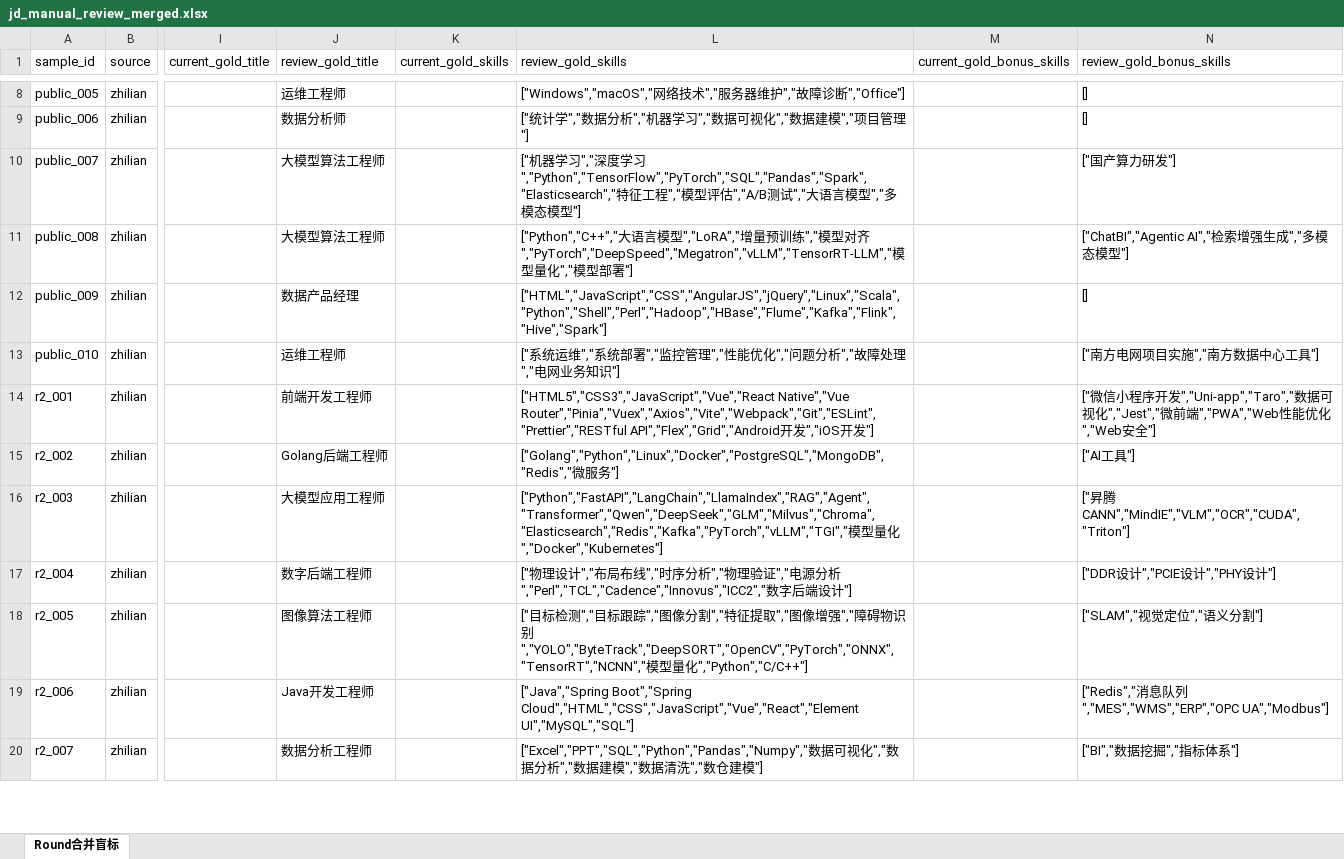
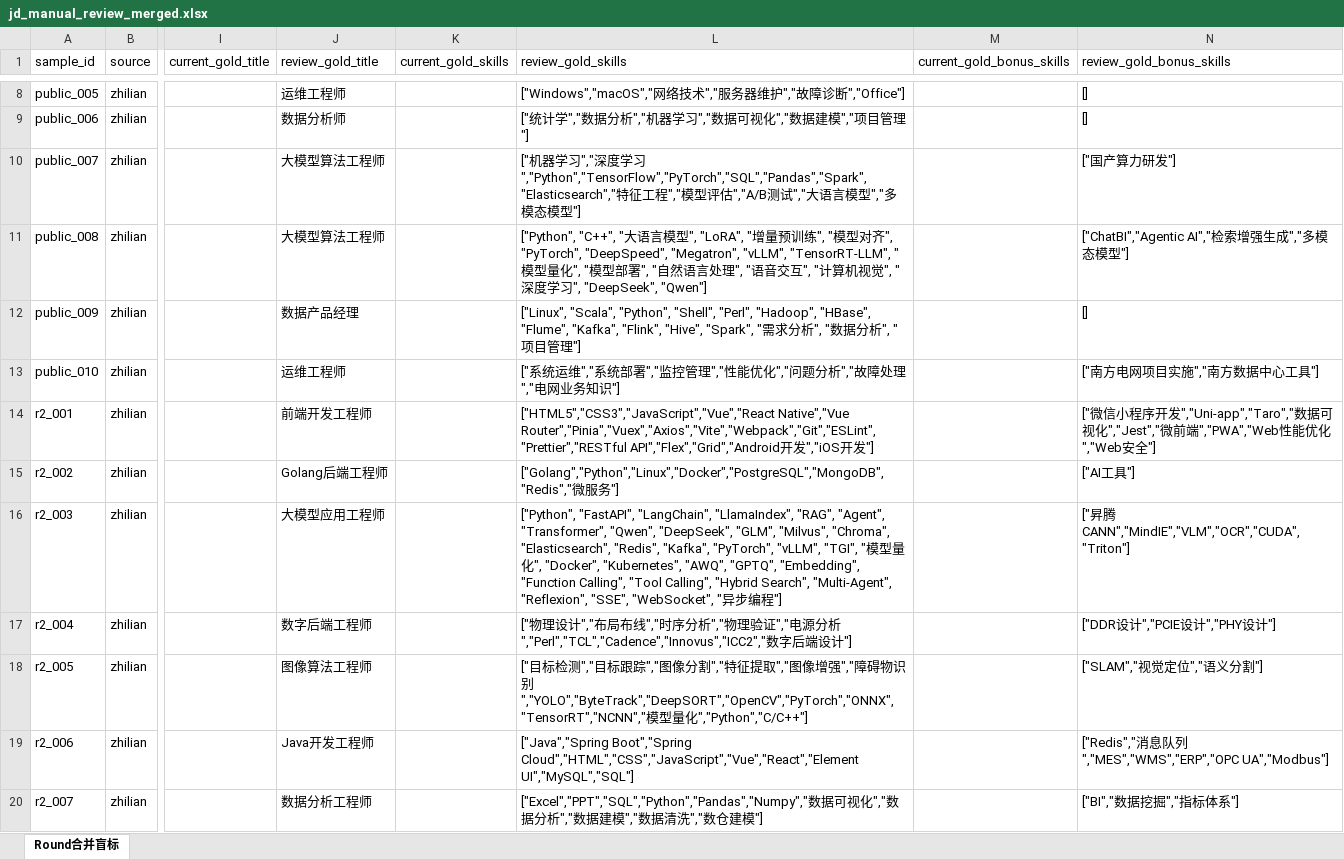
Before and after one commit to Sanksu/zhigang-compass, an Excel workbook: backend/data/golden_set/review/jd_manual_review_merged.xlsx, sheet Round合并盲标, drawn as a sheet; only a part is shown, gaps mark what is left out; values as stored, in another font and other column widths than the file's, no borders; the diff names each change by its address in the sheet, - before the commit and + after, or states it on an @@ line.

Commit message:
fix(algo): JD 抽取 prompt r6.1 + gold 盲审基线校正——32 条复测 F1 0.8223→0.8342
M5 三项准确率收尾（JD 解析 ≥0.90 攻坚第一轮）：

gold 盲审基线校正（评测公平性，3 条）：
- public_008 补录 6 个任职要求明确技能（NLP/语音交互/计算机视觉/深度学习/
  DeepSeek/Qwen；动词短语'推理/调优/量化'补录后反降已回退——与模型输出
  口径一致只补名词化技能）
- public_009 skills 同步改标（删前端 5 项，按职责补需求分析/数据分析/项目管理）
- r2_003 补录 11 个正文明确技术（AWQ/GPTQ/Embedding/Function Calling/
  Tool Calling/Hybrid Search/Multi-Agent/Reflexion/SSE/WebSocket/异步编程；
  泛词'向量数据库/大语言模型/推理加速'被已有技能覆盖不补）

prompt r6.1（模型行为，TASK_TEMPLATE + FEW_SHOT 双模板同步）：
- 通用工程工具克制（Git/CI-CD/CMake/测试框架/协作工具仅核心要求才收）
- 外围工具克制（仿真/调试/可视化工具与核心能力关联弱不收录——
  r2_011 fp 22→8 实证）
- 测试类型不演绎（仅文本明确出现的类型名收录）
- 任职要求清单全收反向保护（克制不适用于任职要求段——fn 47→40 实证）

结果（32 条人工盲审，LLM 非确定性 ±0.01 波动）：
- F1 0.8223 → 0.8342（峰值 0.8382）；fp 99→84；r2_011 单样本 0.538→0.769
- 0.90 未达：剩余差距为 gold 精选口径 vs 预测全收的结构性张力 +
  LLM 非确定性，非 prompt 可稳定跨越

属算法核心，需张恺天确认

```diff
--- a/backend/data/golden_set/review/jd_manual_review_merged.xlsx (sheet Round合并盲标)
+++ b/backend/data/golden_set/review/jd_manual_review_merged.xlsx (sheet Round合并盲标)
-L11 (review_gold_skills): ["Python","C++","大语言模型","LoRA","增量预训练","模型对齐","PyTorch","DeepSpeed","Megatron","vLLM","TensorRT-LLM","模型量化","模型部署"]
+L11 (review_gold_skills): ["Python", "C++", "大语言模型", "LoRA", "增量预训练", "模型对齐", "PyTorch", "DeepSpeed", "Megatron", "vLLM", "TensorRT-LLM", "模型量化", "模型部署", "自然语言处理", "语音交互", "计算机视觉", "深度学习", "DeepSeek", "Qwen"]
-L12 (review_gold_skills): ["HTML","JavaScript","CSS","AngularJS","jQuery","Linux","Scala","Python","Shell","Perl","Hadoop","HBase","Flume","Kafka","Flink","Hive","Spark"]
+L12 (review_gold_skills): ["Linux", "Scala", "Python", "Shell", "Perl", "Hadoop", "HBase", "Flume", "Kafka", "Flink", "Hive", "Spark", "需求分析", "数据分析", "项目管理"]
-L16 (review_gold_skills): ["Python","FastAPI","LangChain","LlamaIndex","RAG","Agent","Transformer","Qwen","DeepSeek","GLM","Milvus","Chroma","Elasticsearch","Redis","Kafka","PyTorch","vLLM","TGI","模型量化","Docker","Kubernetes"]
+L16 (review_gold_skills): ["Python", "FastAPI", "LangChain", "LlamaIndex", "RAG", "Agent", "Transformer", "Qwen", "DeepSeek", "GLM", "Milvus", "Chroma", "Elasticsearch", "Redis", "Kafka", "PyTorch", "vLLM", "TGI", "模型量化", "Docker", "Kubernetes", "AWQ", "GPTQ", "Embedding", "Function Calling", "Tool Calling", "Hybrid Search", "Multi-Agent", "Reflexion", "SSE", "WebSocket", "异步编程"]
```
Also changed, not shown: backend/data/golden_set/review/jd_manual_review_round1.xlsx, 4 other files.
